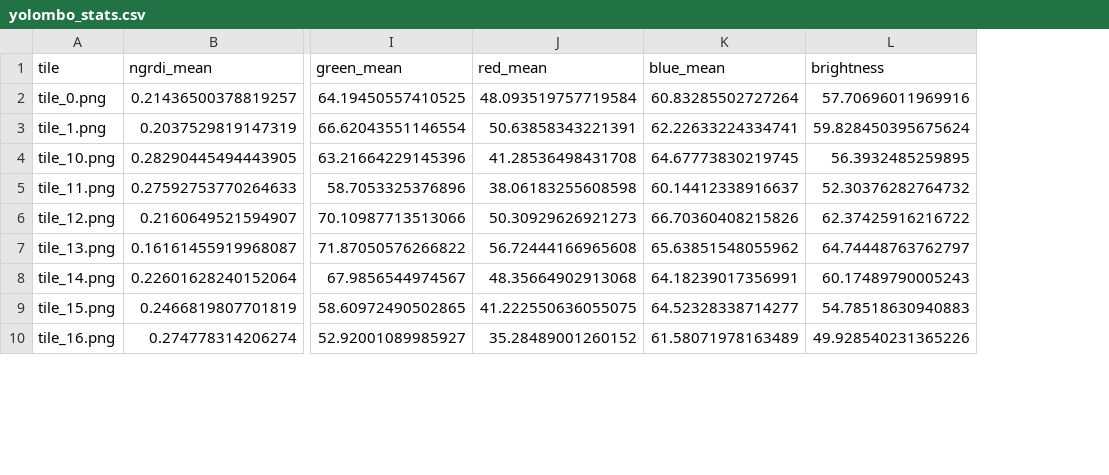
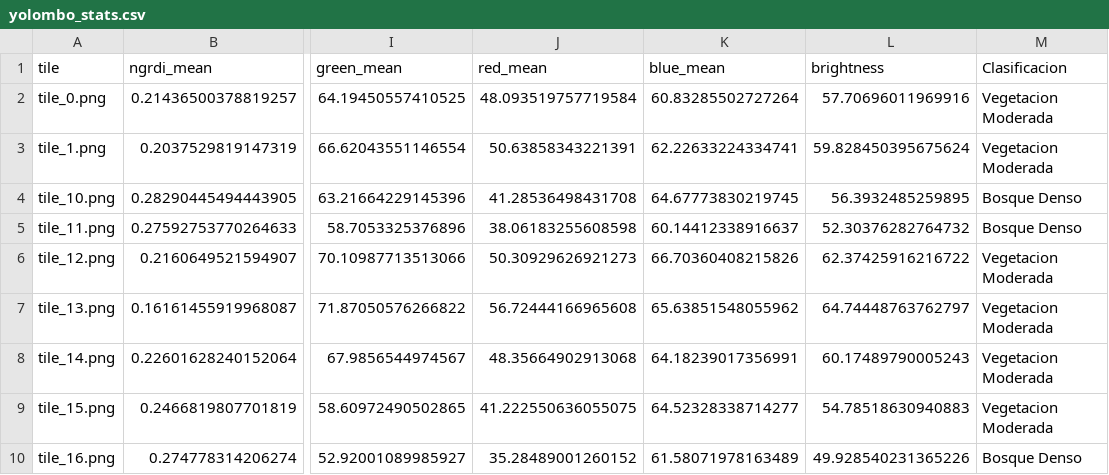
Before and after one commit to tscobarr/analisis-cobertura-forestal-yolombo, a CSV file: yolombo_stats.csv, drawn as a sheet; only a part is shown, gaps mark what is left out; the diff names each change by its address in the sheet, - before the commit and + after, or states it on an @@ line.

```diff
--- a/yolombo_stats.csv
+++ b/yolombo_stats.csv
+column M (Clasificacion), rows 2-10: Vegetacion Moderada | Vegetacion Moderada | Bosque Denso | Bosque Denso | Vegetacion Moderada | Vegetacion Moderada | Vegetacion Moderada | Vegetacion Moderada | Bosque Denso
```
Also changed, not shown: yolombo_analisis_completo.csv, yolombo_fragmentacion_metricas.csv, 13 other files.
